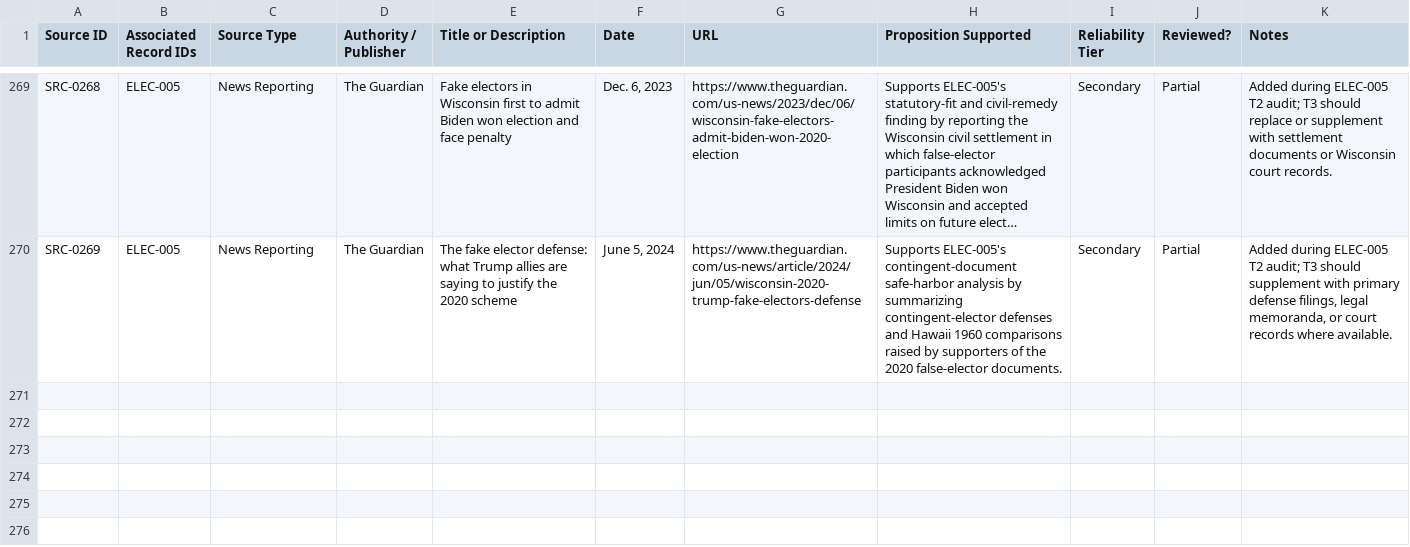
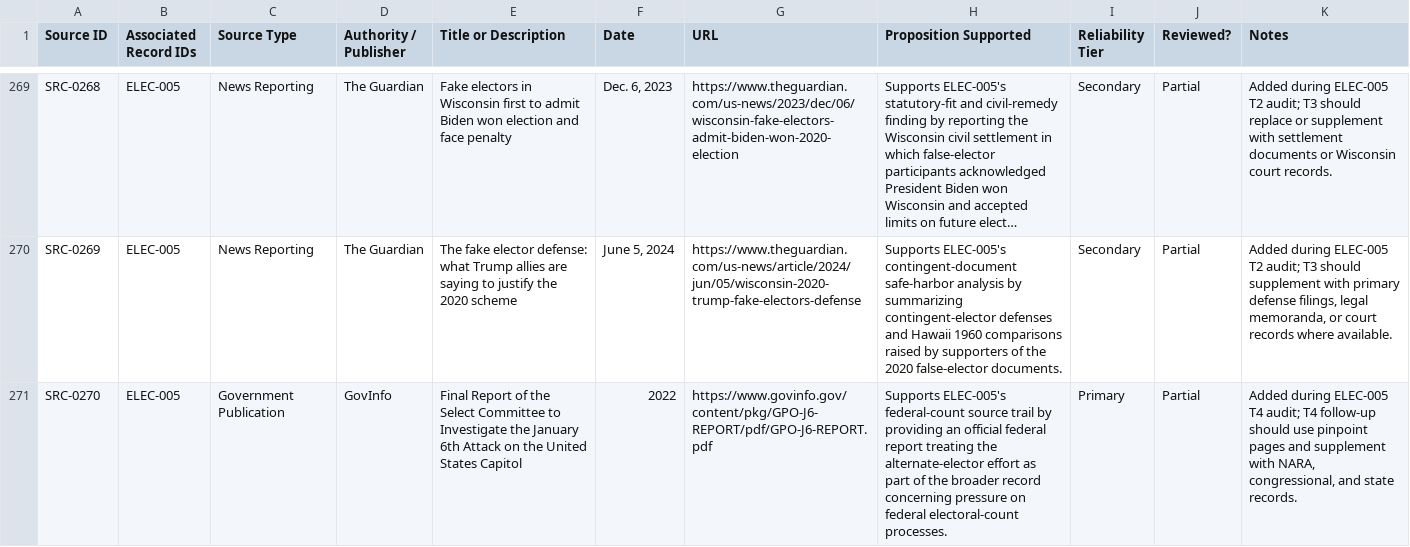
Before and after one commit to Thorncrag/ARRP, a CSV file: inventory/sources.csv, drawn as a sheet; only a part is shown, gaps mark what is left out; long unchanged cells end in …; the diff names each change by its address in the sheet, - before the commit and + after, or states it on an @@ line.

Commit message:
Run ELEC-005 T4 audit

```diff
--- a/inventory/sources.csv
+++ b/inventory/sources.csv
+row 271: SRC-0270 | ELEC-005 | Government Publication | GovInfo | Final Report of the Select Committee to Investigate the January 6th Attack on the United States Capitol | 2022 | https://www.govinfo.gov/content/pkg/GPO-J6-REPORT/pdf/GPO-J6-REPORT.pdf | Supports ELEC-005's federal-count source trail by providing an official federal report treating the alternate-elector effort as part of the broader record concerning pressure on federal electoral-count processes. | Primary | Partial | Added during ELEC-005 T4 audit; T4 follow-up should use pinpoint pages and supplement with NARA, congressional, and state records.
```
Also changed, not shown: inventory/audits.csv, 3 other files.
